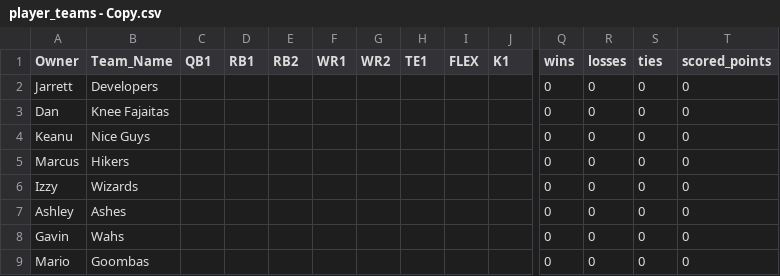
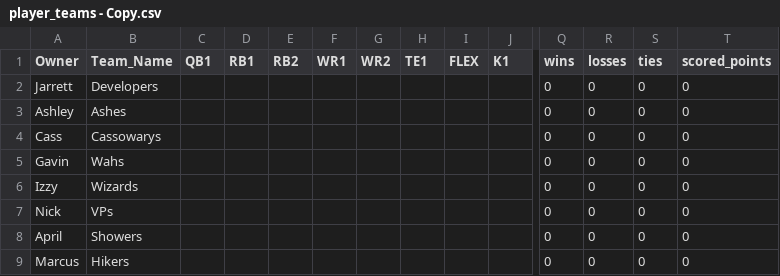
Before and after one commit to DoubleShotTranel/fantasy, a CSV file: fantasy/player_teams - Copy.csv, drawn as a sheet; only a part is shown, gaps mark what is left out; removed rows and columns are numbered as before the commit, all else as after; rows hold the shown columns only; the diff names each change by its address in the sheet, - before the commit and + after, or states it on an @@ line.

```diff
--- a/fantasy/player_teams - Copy.csv
+++ b/fantasy/player_teams - Copy.csv
@@ row 7 moved to row 3: Ashley @@
+row 4: Cass | Cassowarys |  |  |  |  |  |  |  |  | 0 | 0 | 0 | 0
-A5 (Owner): Dan
+A5 (Owner): Gavin
-B5 (Team_Name): Knee Fajaitas
+B5 (Team_Name): Wahs
-A6 (Owner): Keanu
+A6 (Owner): Izzy
-B6 (Team_Name): Nice Guys
+B6 (Team_Name): Wizards
+row 7: Nick | VPs |  |  |  |  |  |  |  |  | 0 | 0 | 0 | 0
+row 8: April | Showers |  |  |  |  |  |  |  |  | 0 | 0 | 0 | 0
-row 6: Izzy | Wizards |  |  |  |  |  |  |  |  | 0 | 0 | 0 | 0
-row 8: Gavin | Wahs |  |  |  |  |  |  |  |  | 0 | 0 | 0 | 0
-row 9: Mario | Goombas |  |  |  |  |  |  |  |  | 0 | 0 | 0 | 0
```
Also changed, not shown: fantasy/city_schedule.csv, fantasy/city_teams - Copy.csv, 9 other files.
